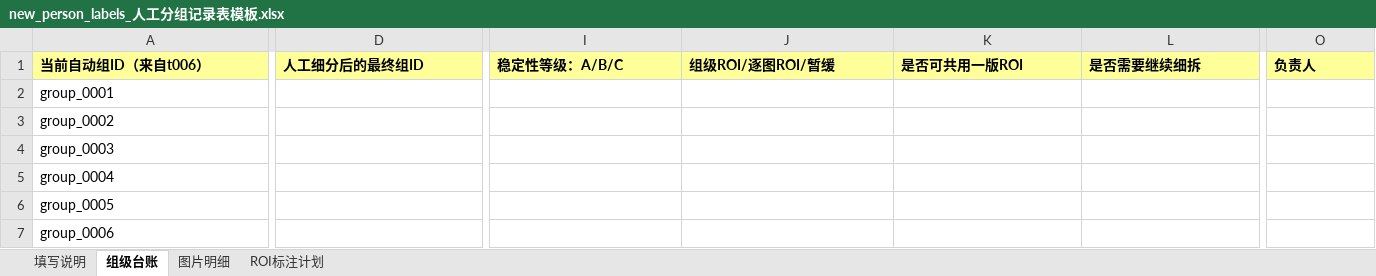
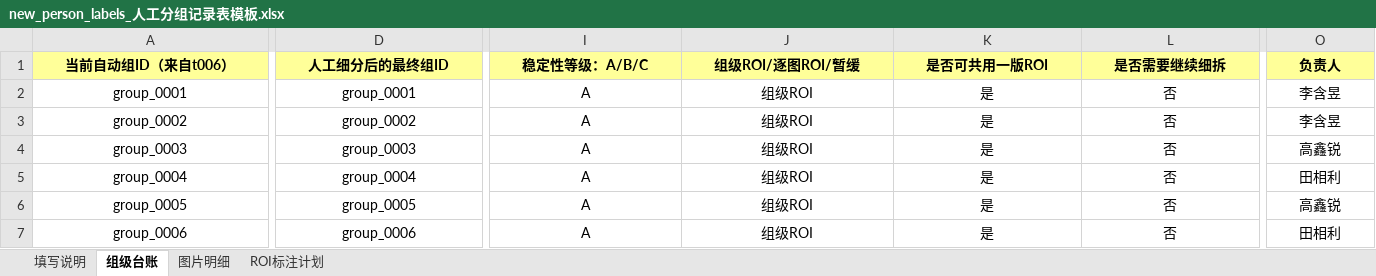
Before and after one commit to Galaxy-Liu-creator/yolov8-program, an Excel workbook: backend-train-model/person-train-model/train-docs/new_person_labels_人工分组记录表模板.xlsx, sheet 组级台账, drawn as a sheet; only a part is shown, gaps mark what is left out; values as stored, in another font and other column widths than the file's, no borders; the diff covers the shown part only; the diff names each change by its address in the sheet, - before the commit and + after, or states it on an @@ line.

```diff
--- a/backend-train-model/person-train-model/train-docs/new_person_labels_人工分组记录表模板.xlsx (sheet 组级台账)
+++ b/backend-train-model/person-train-model/train-docs/new_person_labels_人工分组记录表模板.xlsx (sheet 组级台账)
-A1:O1 alignment: left
+A1:O1 alignment: center
-A2:A7 alignment: left
+A2:A7 alignment: center
-D2 (人工细分后的最终组ID): (empty)
+D2 (人工细分后的最终组ID): group_0001
-I2:I7 (稳定性等级：A/B/C): (empty)
+I2:I7 (稳定性等级：A/B/C): A
-J2:J7 (组级ROI/逐图ROI/暂缓): (empty)
+J2:J7 (组级ROI/逐图ROI/暂缓): 组级ROI
-K2:K7 (是否可共用一版ROI): (empty)
+K2:K7 (是否可共用一版ROI): 是
-L2:L7 (是否需要继续细拆): (empty)
+L2:L7 (是否需要继续细拆): 否
-O2:O3 (负责人): (empty)
+O2:O3 (负责人): 李含昱
-D3 (人工细分后的最终组ID): (empty)
+D3 (人工细分后的最终组ID): group_0002
-D4 (人工细分后的最终组ID): (empty)
+D4 (人工细分后的最终组ID): group_0003
-O4 (负责人): (empty)
+O4 (负责人): 高鑫锐
-D5 (人工细分后的最终组ID): (empty)
+D5 (人工细分后的最终组ID): group_0004
-O5 (负责人): (empty)
+O5 (负责人): 田相利
-D6 (人工细分后的最终组ID): (empty)
+D6 (人工细分后的最终组ID): group_0005
-O6 (负责人): (empty)
+O6 (负责人): 高鑫锐
-D7 (人工细分后的最终组ID): (empty)
+D7 (人工细分后的最终组ID): group_0006
-O7 (负责人): (empty)
+O7 (负责人): 田相利
```
Also changed, not shown: 6 edited cells and cell formats elsewhere in this sheet, sheet ROI标注计划, 32 other files.
